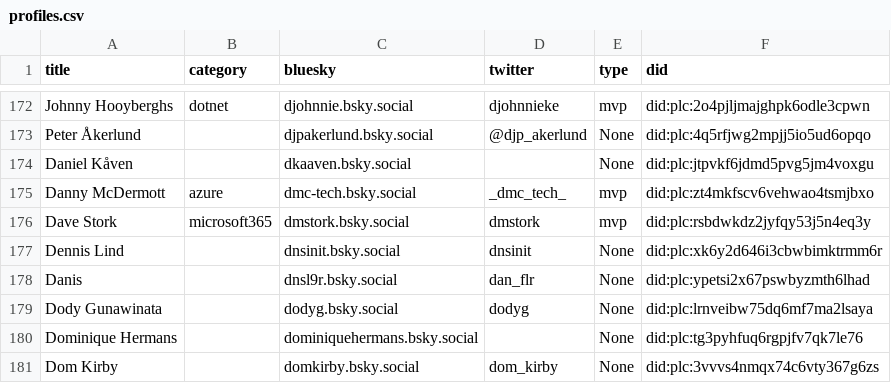
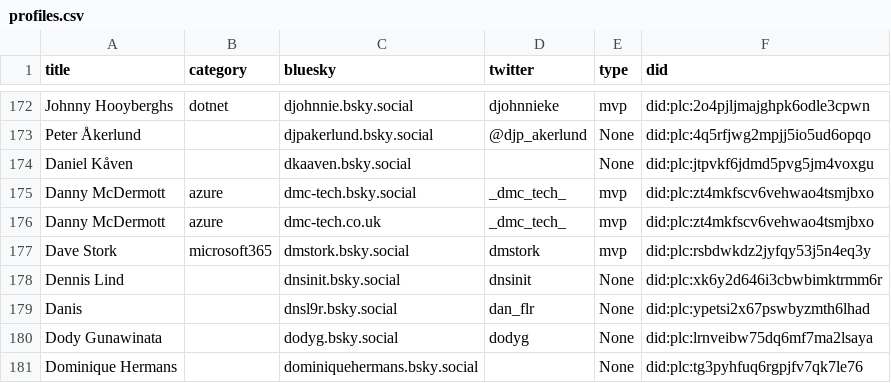
Before and after one commit to plemich/bluesky, a CSV file: website/static/profiles.csv, drawn as a sheet; only a part is shown, gaps mark what is left out; the shorter side is filled out with more unchanged rows; the diff names each change by its address in the sheet, - before the commit and + after, or states it on an @@ line.

```diff
--- a/website/static/profiles.csv
+++ b/website/static/profiles.csv
+row 176: Danny McDermott | azure | dmc-tech.co.uk | _dmc_tech_ | mvp | did:plc:zt4mkfscv6vehwao4tsmjbxo
```
Also changed, not shown: 1 other file.
